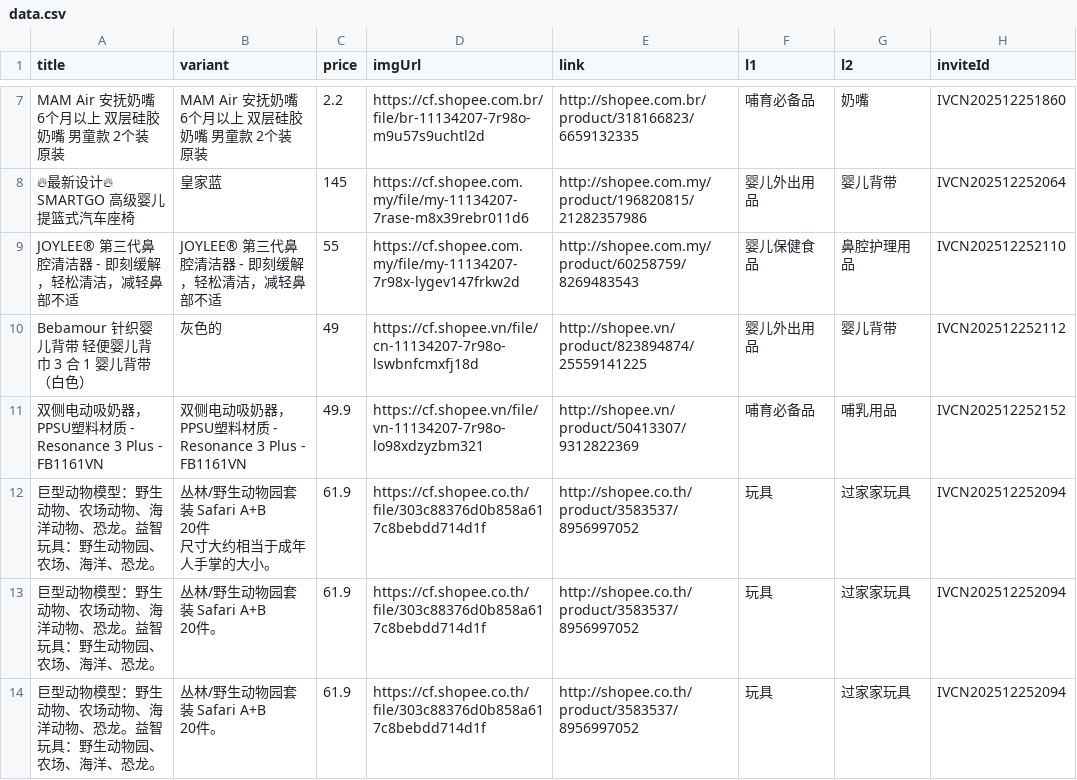
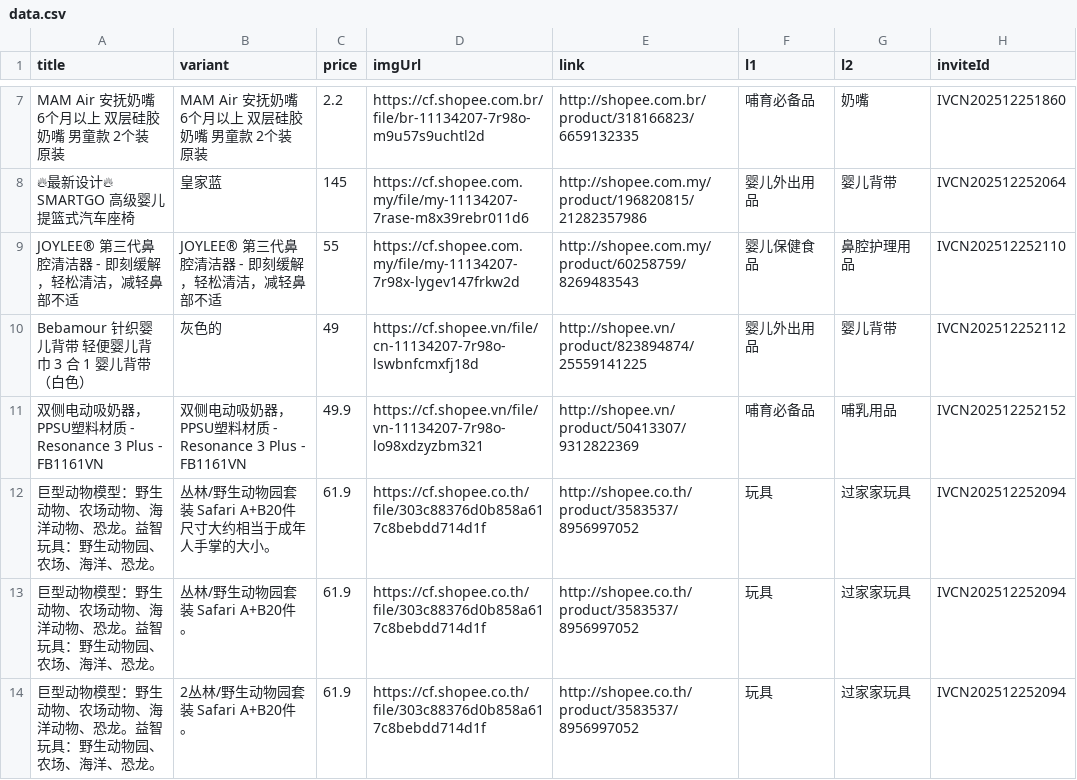
Before and after one commit to mombaby-admin/pool, a CSV file: data.csv, drawn as a sheet; only a part is shown, gaps mark what is left out; ↵ is a line break in a cell; the diff names each change by its address in the sheet, - before the commit and + after, or states it on an @@ line.

Commit message:
Add files via upload

```diff
--- a/data.csv
+++ b/data.csv
-B12 (variant): 丛林/野生动物园套装 Safari A+B ↵ 20件 ↵ 尺寸大约相当于成年人手掌的大小。
+B12 (variant): 丛林/野生动物园套装 Safari A+B20件尺寸大约相当于成年人手掌的大小。
-B13 (variant): 丛林/野生动物园套装 Safari A+B ↵ 20件。
+B13 (variant): 丛林/野生动物园套装 Safari A+B20件。
-B14 (variant): 丛林/野生动物园套装 Safari A+B ↵ 20件。
+B14 (variant): 2丛林/野生动物园套装 Safari A+B20件。
```
